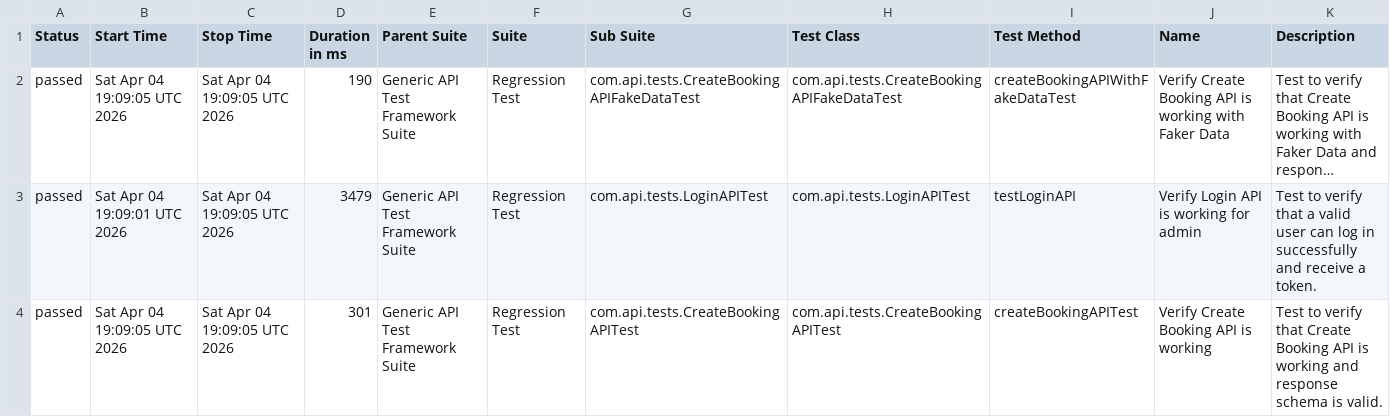
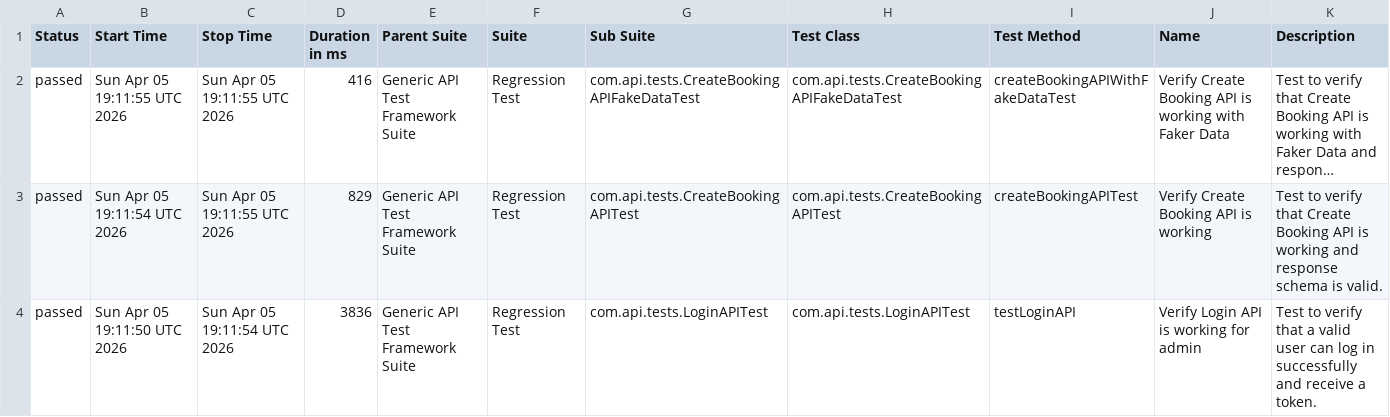
Before and after one commit to bishnu-das1191/generic-api-test-framework, a CSV file: data/suites.csv, drawn as a sheet; long unchanged cells end in …; the diff names each change by its address in the sheet, - before the commit and + after, or states it on an @@ line.

```diff
--- a/data/suites.csv
+++ b/data/suites.csv
-B2 (Start Time): Sat Apr 04 19:09:05 UTC 2026
+B2 (Start Time): Sun Apr 05 19:11:55 UTC 2026
-C2:C3 (Stop Time): Sat Apr 04 19:09:05 UTC 2026
+C2:C3 (Stop Time): Sun Apr 05 19:11:55 UTC 2026
-D2 (Duration in ms): 190
+D2 (Duration in ms): 416
-B3 (Start Time): Sat Apr 04 19:09:01 UTC 2026
+B3 (Start Time): Sun Apr 05 19:11:54 UTC 2026
-D3 (Duration in ms): 3479
+D3 (Duration in ms): 829
-G3 (Sub Suite): com.api.tests.LoginAPITest
+G3 (Sub Suite): com.api.tests.CreateBookingAPITest
-H3 (Test Class): com.api.tests.LoginAPITest
+H3 (Test Class): com.api.tests.CreateBookingAPITest
-I3 (Test Method): testLoginAPI
+I3 (Test Method): createBookingAPITest
-J3 (Name): Verify Login API is working for admin
+J3 (Name): Verify Create Booking API is working
-K3 (Description): …verify that a valid user can log in successfully and receive a token.
+K3 (Description): …verify that Create Booking API is working and response schema is valid.
-B4 (Start Time): Sat Apr 04 19:09:05 UTC 2026
+B4 (Start Time): Sun Apr 05 19:11:50 UTC 2026
-C4 (Stop Time): Sat Apr 04 19:09:05 UTC 2026
+C4 (Stop Time): Sun Apr 05 19:11:54 UTC 2026
-D4 (Duration in ms): 301
+D4 (Duration in ms): 3836
-G4 (Sub Suite): com.api.tests.CreateBookingAPITest
+G4 (Sub Suite): com.api.tests.LoginAPITest
-H4 (Test Class): com.api.tests.CreateBookingAPITest
+H4 (Test Class): com.api.tests.LoginAPITest
-I4 (Test Method): createBookingAPITest
+I4 (Test Method): testLoginAPI
-J4 (Name): Verify Create Booking API is working
+J4 (Name): Verify Login API is working for admin
-K4 (Description): …verify that Create Booking API is working and response schema is valid.
+K4 (Description): …verify that a valid user can log in successfully and receive a token.
```
Also changed, not shown: data/behaviors.csv, 29 other files.
